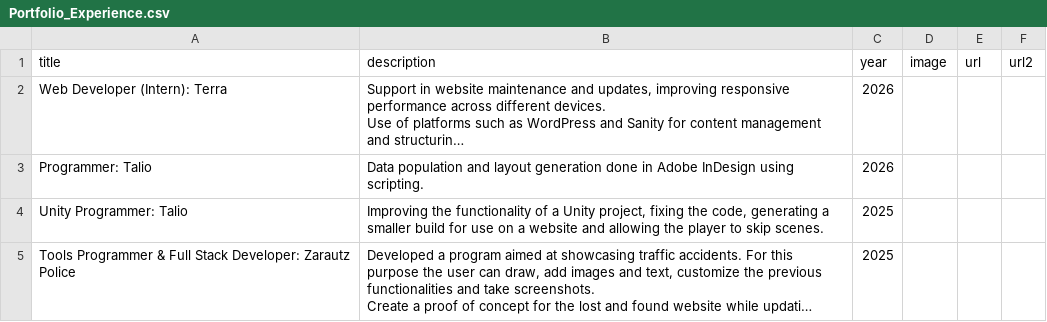
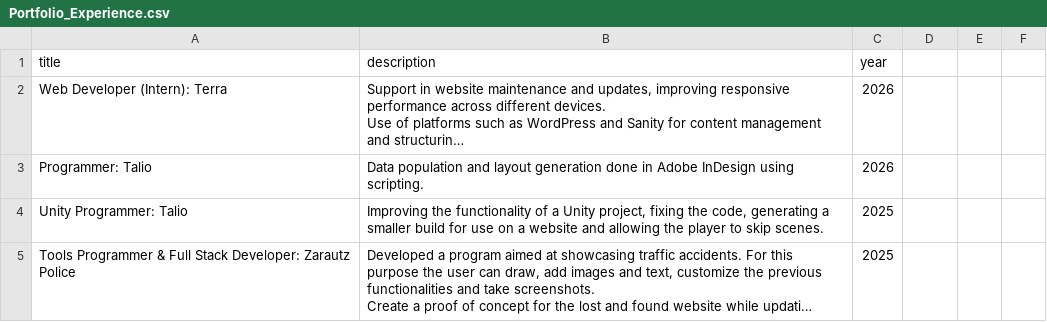
Before and after one commit to jauregiazcue/portfolio, a CSV file: Portfolio_Experience.csv, drawn as a sheet; long unchanged cells end in …; the diff names each change by its address in the sheet, - before the commit and + after, or states it on an @@ line.

```diff
--- a/Portfolio_Experience.csv
+++ b/Portfolio_Experience.csv
-D1: image
+D1: (empty)
-E1: url
+E1: (empty)
-F1: url2
+F1: (empty)
```
Also changed, not shown: Portfolio_Data_namecheap.csv, Portfolio_Studies.csv, 10 other files.
